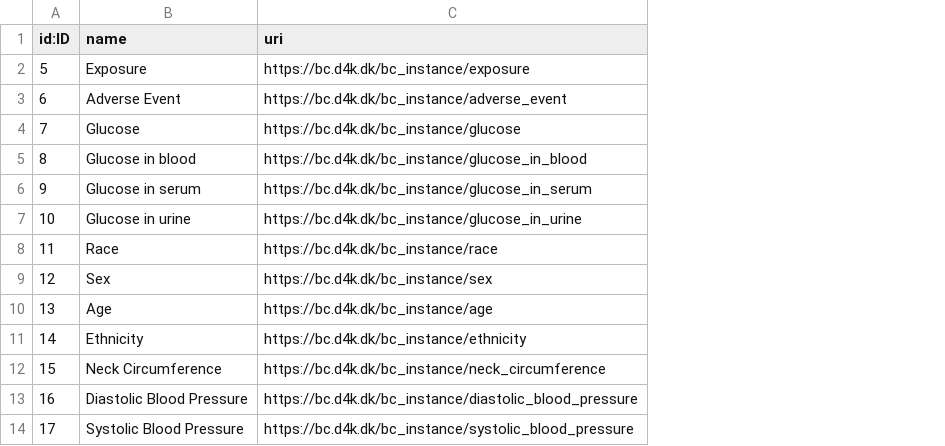
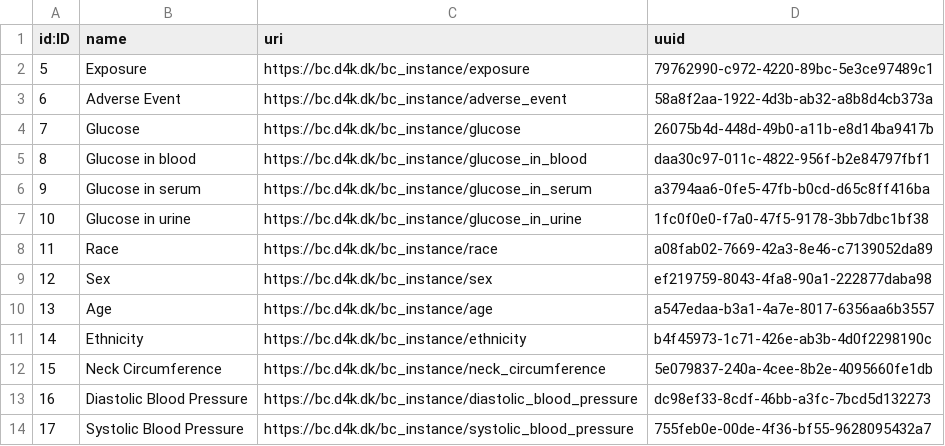
Before and after one commit to data4knowledge/bc_prep, a CSV file: load_data/node-instance-1.csv, drawn as a sheet; only a part is shown; the diff names each change by its address in the sheet, - before the commit and + after, or states it on an @@ line.

```diff
--- a/load_data/node-instance-1.csv
+++ b/load_data/node-instance-1.csv
+column D (uuid), rows 2-14: 79762990-c972-4220-89bc-5e3ce97489c1 | 58a8f2aa-1922-4d3b-ab32-a8b8d4cb373a | 26075b4d-448d-49b0-a11b-e8d14ba9417b | daa30c97-011c-4822-956f-b2e84797fbf1 | a3794aa6-0fe5-47fb-b0cd-d65c8ff416ba | 1fc0f0e0-f7a0-47f5-9178-3bb7dbc1bf38 | a08fab02-7669-42a3-8e46-c7139052da89 | ef219759-8043-4fa8-90a1-222877daba98 | a547edaa-b3a1-4a7e-8017-6356aa6b3557 | b4f45973-1c71-426e-ab3b-4d0f2298190c | 5e079837-240a-4cee-8b2e-4095660fe1db | dc98ef33-8cdf-46bb-a3fc-7bcd5d132273 | 755feb0e-00de-4f36-bf55-9628095432a7
```
Also changed, not shown: load_data/node-data_type-1.csv, load_data/node-namespace-1.csv, 8 other files.
